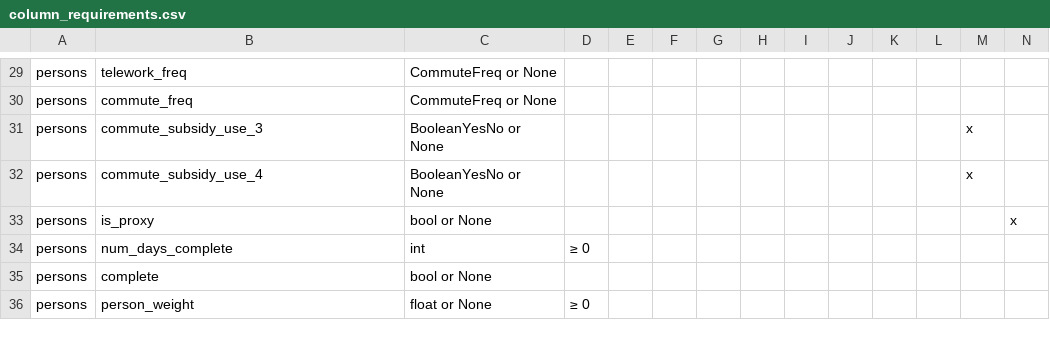
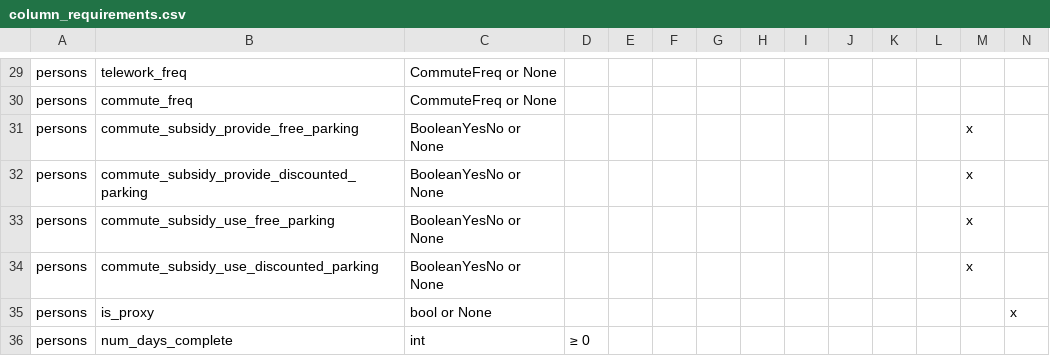
Before and after one commit to BayAreaMetro/travel-diary-survey-tools, a CSV file: docs/column_requirements.csv, drawn as a sheet; only a part is shown, gaps mark what is left out; the shorter side is filled out with more unchanged rows; addresses are those after the commit; rows hold the shown columns only; the diff names each change by its address in the sheet, - before the commit and + after, or states it on an @@ line.

Commit message:
Handle commute subsidy *provision* vs *use*
And pass through parking versions to CTRAMP

```diff
--- a/docs/column_requirements.csv
+++ b/docs/column_requirements.csv
+row 31: persons | commute_subsidy_provide_free_parking | BooleanYesNo or None |  |  |  |  |  |  |  |  |  | x
+row 32: persons | commute_subsidy_provide_discounted_parking | BooleanYesNo or None |  |  |  |  |  |  |  |  |  | x
-B33: commute_subsidy_use_3
+B33: commute_subsidy_use_free_parking
-B34: commute_subsidy_use_4
+B34: commute_subsidy_use_discounted_parking
```
Also changed, not shown: 6 other files.
